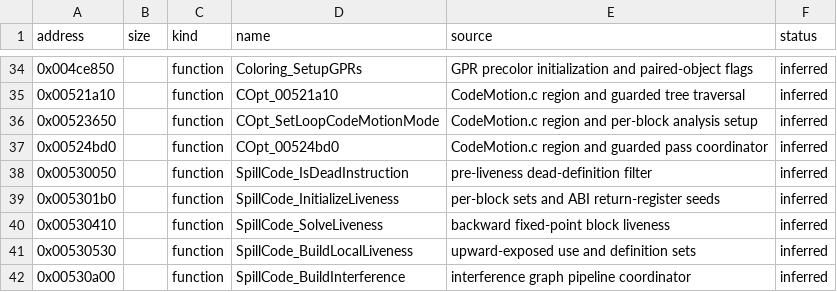
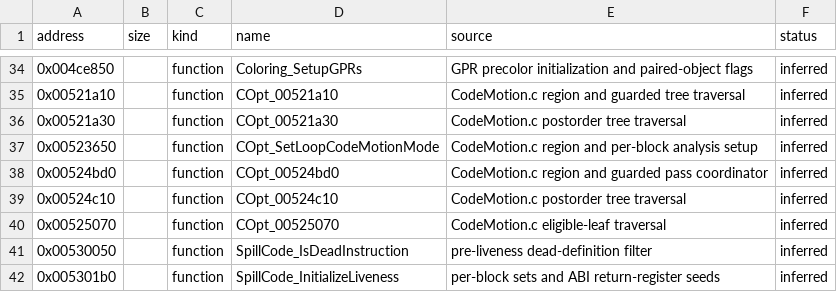
Before and after one commit to inspiredrobot/mwcc, a CSV file: config/GC_1_2_5/symbols.csv, drawn as a sheet; only a part is shown, gaps mark what is left out; the shorter side is filled out with more unchanged rows.

Commit message:
Reconstruct code motion tree walkers

```diff
--- a/config/GC_1_2_5/symbols.csv
+++ b/config/GC_1_2_5/symbols.csv
@@ -35,4 +35,7 @@ address,size,kind,name,source,status
 0x00521a10,,function,COpt_00521a10,CodeMotion.c region and guarded tree traversal,inferred
+0x00521a30,,function,COpt_00521a30,CodeMotion.c postorder tree traversal,inferred
 0x00523650,,function,COpt_SetLoopCodeMotionMode,CodeMotion.c region and per-block analysis setup,inferred
 0x00524bd0,,function,COpt_00524bd0,CodeMotion.c region and guarded pass coordinator,inferred
+0x00524c10,,function,COpt_00524c10,CodeMotion.c postorder tree traversal,inferred
+0x00525070,,function,COpt_00525070,CodeMotion.c eligible-leaf traversal,inferred
 0x00530050,,function,SpillCode_IsDeadInstruction,pre-liveness dead-definition filter,inferred
```
Also changed, not shown: 9 other files.
